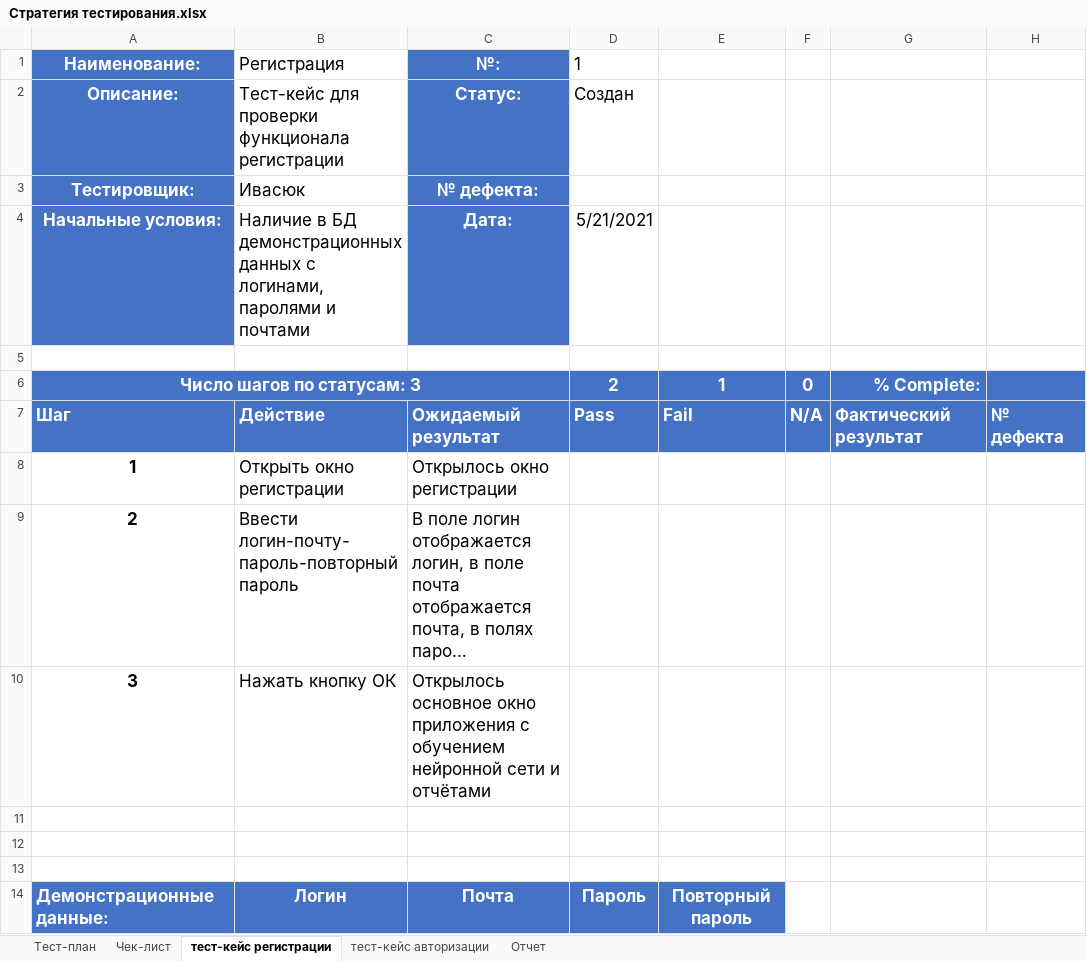
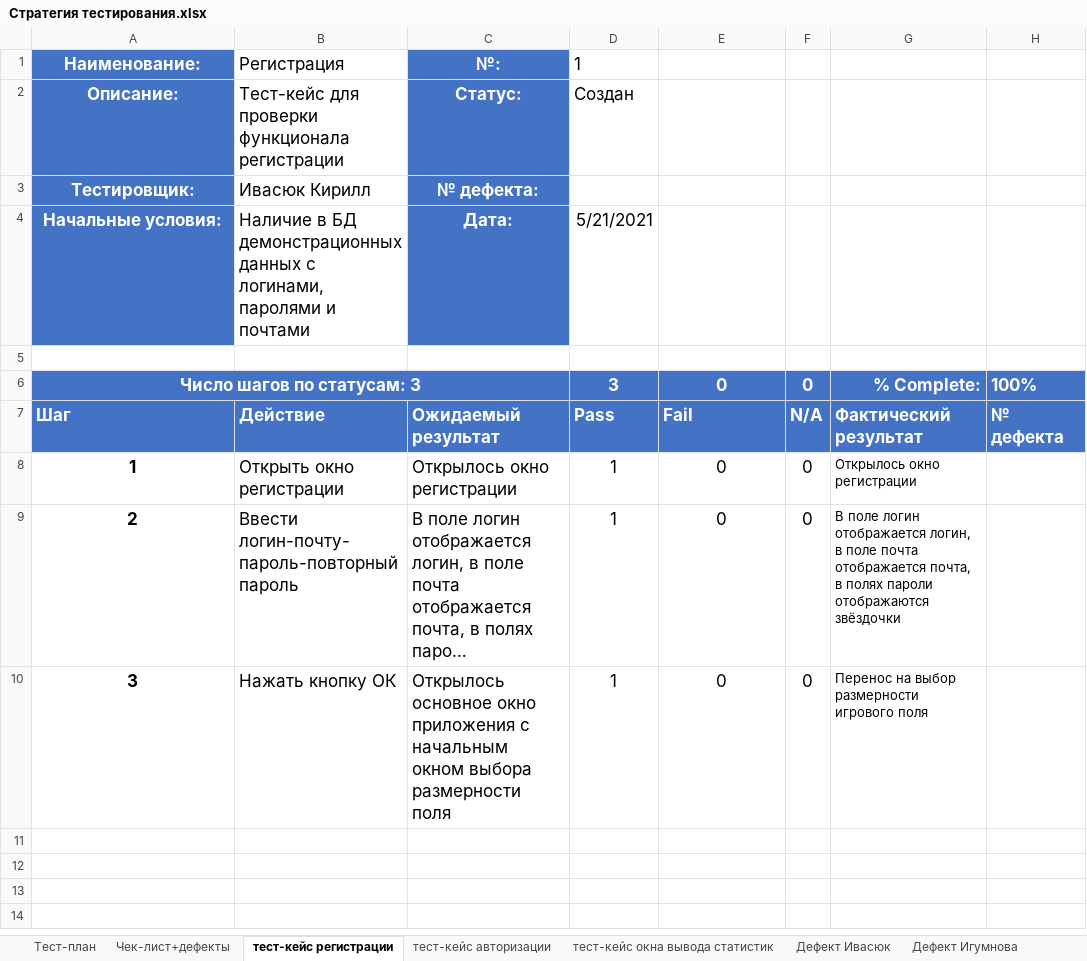
Before and after one commit to IvasiukKirill/3K, an Excel workbook: Стратегия тестирования.xlsx, sheet тест-кейс регистрации, drawn as a sheet; long unchanged cells end in …; values as stored, in another font and other column widths than the file's, no borders; the diff names each change by its address in the sheet, - before the commit and + after, or states it on an @@ line.

```diff
--- a/Стратегия тестирования.xlsx (sheet тест-кейс регистрации)
+++ b/Стратегия тестирования.xlsx (sheet тест-кейс регистрации)
-sheet tab: Чек-лист
+sheet tab: Чек-лист+дефекты
-sheet tab: Отчет
+sheet tab: тест-кейс окна вывода статистик
+sheet tab: Дефект Ивасюк
+sheet tab: Дефект Игумнова
-B3: Ивасюк
+B3: Ивасюк Кирилл
-D6: 2
+D6: 3
-E6: 1
+E6: 0
-H6: (empty)
+H6: 100%
-D8:D10: (empty)
+D8:D10: 1
-E8:E10: (empty)
+E8:E10: 0
-F8:F10: (empty)
+F8:F10: 0
-G8: (empty)
+G8: Открылось окно регистрации
-G9: (empty)
+G9: В поле логин отображается логин, в поле почта отображается почта, в полях пароли отображаются звёздочки
-C10: …приложения с обучением нейронной сети и отчётами
+C10: …приложения с начальным окном выбора размерности поля
-G10: (empty)
+G10: Перенос на выбор размерности игрового поля
-row 11: (empty)
-row 12: (empty)
-row 13: (empty)
-row 14: Демонстрационные данные: | Логин | Почта | Пароль | Повторный пароль
```
Also changed, not shown: sheet Чек-лист+дефекты, sheet тест-кейс авторизации, sheet Тест-план, other sheet tabs.
